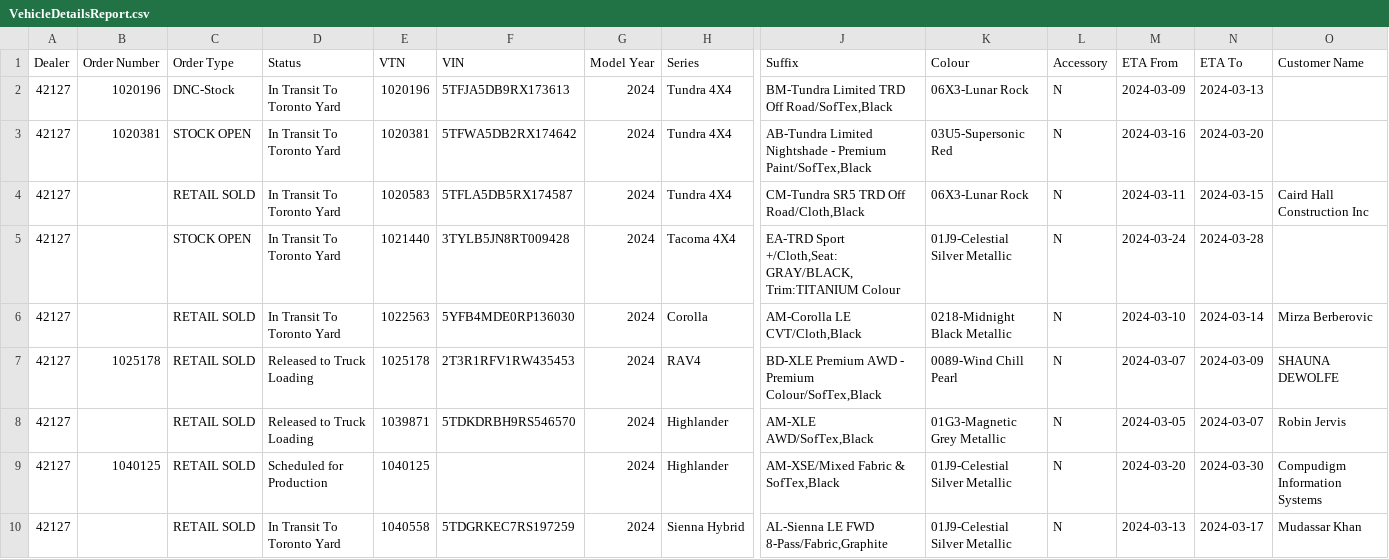
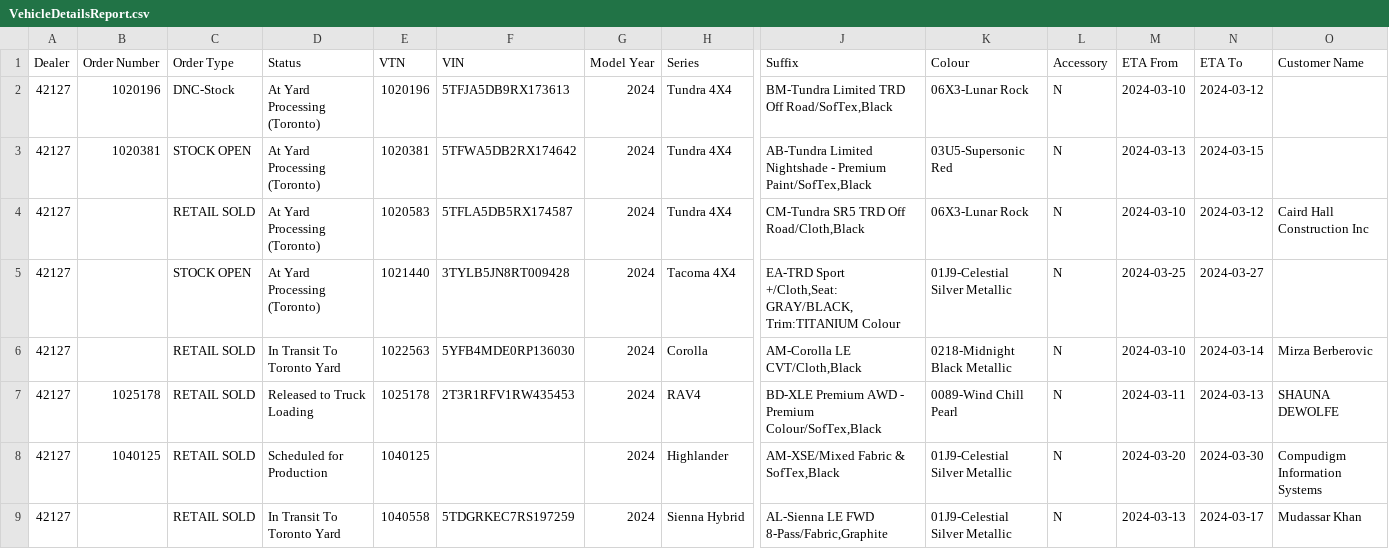
Before and after one commit to harinderlabana/eta-buddy-dev, a CSV file: public/VehicleDetailsReport.csv, drawn as a sheet; only a part is shown, gaps mark what is left out; removed rows and columns are numbered as before the commit, all else as after; rows hold the shown columns only; the diff covers the shown part only; the diff names each change by its address in the sheet, - before the commit and + after, or states it on an @@ line.

```diff
--- a/public/VehicleDetailsReport.csv
+++ b/public/VehicleDetailsReport.csv
-D2:D5 (Status): In Transit To Toronto Yard
+D2:D5 (Status): At Yard Processing (Toronto)
-M2 (ETA From): 2024-03-09
+M2 (ETA From): 2024-03-10
-N2 (ETA To): 2024-03-13
+N2 (ETA To): 2024-03-12
-M3 (ETA From): 2024-03-16
+M3 (ETA From): 2024-03-13
-N3 (ETA To): 2024-03-20
+N3 (ETA To): 2024-03-15
-M4 (ETA From): 2024-03-11
+M4 (ETA From): 2024-03-10
-N4 (ETA To): 2024-03-15
+N4 (ETA To): 2024-03-12
-M5 (ETA From): 2024-03-24
+M5 (ETA From): 2024-03-25
-N5 (ETA To): 2024-03-28
+N5 (ETA To): 2024-03-27
-M7 (ETA From): 2024-03-07
+M7 (ETA From): 2024-03-11
-N7 (ETA To): 2024-03-09
+N7 (ETA To): 2024-03-13
-row 8: 42127 |  | RETAIL SOLD | Released to Truck Loading | 1039871 | 5TDKDRBH9RS546570 | 2024 | Highlander | AM-XLE AWD/SofTex,Black | 01G3-Magnetic Grey Metallic | N | 2024-03-05 | 2024-03-07 | Robin Jervis
```
Also changed, not shown: 1 added row, 3 removed rows and 49 edited cells elsewhere in this file, public/OrderData.csv, 10 other files.
